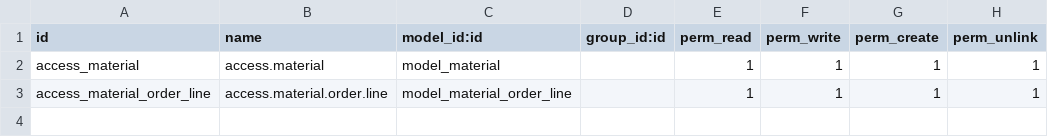
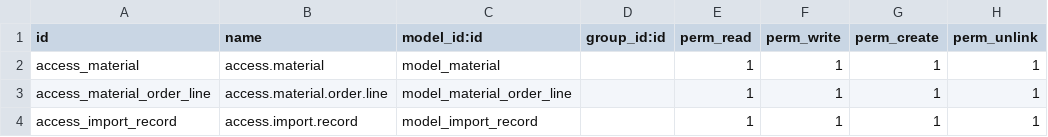
Before and after one commit to athulk45/myprojects, a CSV file: security/ir.model.access.csv, drawn as a sheet.

```diff
--- a/security/ir.model.access.csv
+++ b/security/ir.model.access.csv
@@ -3 +3,2 @@ access_material,access.material,model_material,,1,1,1,1
 access_material_order_line,access.material.order.line,model_material_order_line,,1,1,1,1
+access_import_record,access.import.record,model_import_record,,1,1,1,1
```
Also changed, not shown: 8 other files.
